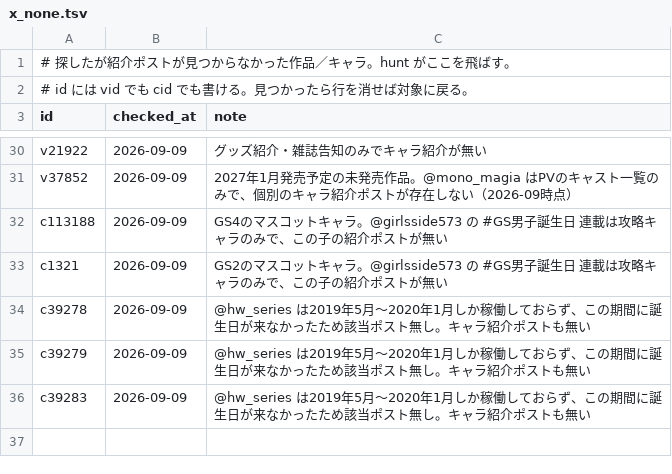
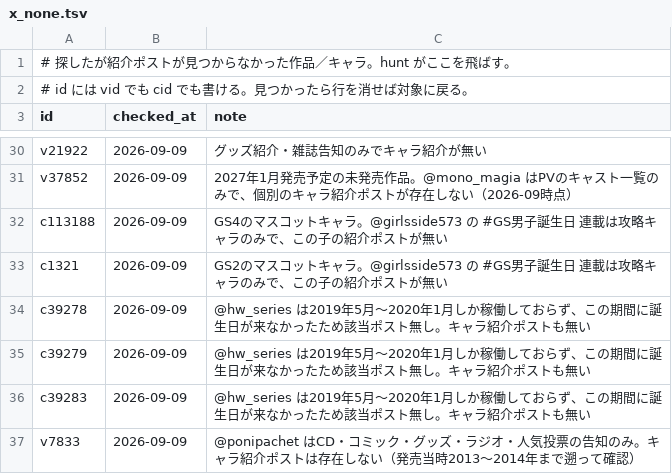
Before and after one commit to hamatie0409/otomedana-test, a TSV file: corrections/x_none.tsv, drawn as a sheet; only a part is shown, gaps mark what is left out.

```diff
--- a/corrections/x_none.tsv
+++ b/corrections/x_none.tsv
@@ -36 +36,2 @@ c39279	2026-09-09	@hw_series は2019年5月〜2020年1月しか稼働してお
 c39283	2026-09-09	@hw_series は2019年5月〜2020年1月しか稼働しておらず、この期間に誕生日が来なかったため該当ポスト無し。キャラ紹介ポストも無い
+v7833	2026-09-09	@ponipachet はCD・コミック・グッズ・ラジオ・人気投票の告知のみ。キャラ紹介ポストは存在しない（発売当時2013〜2014年まで遡って確認）
```
Also changed, not shown: corrections/_queue_x.tsv, corrections/x_posts.tsv, 2 other files.
